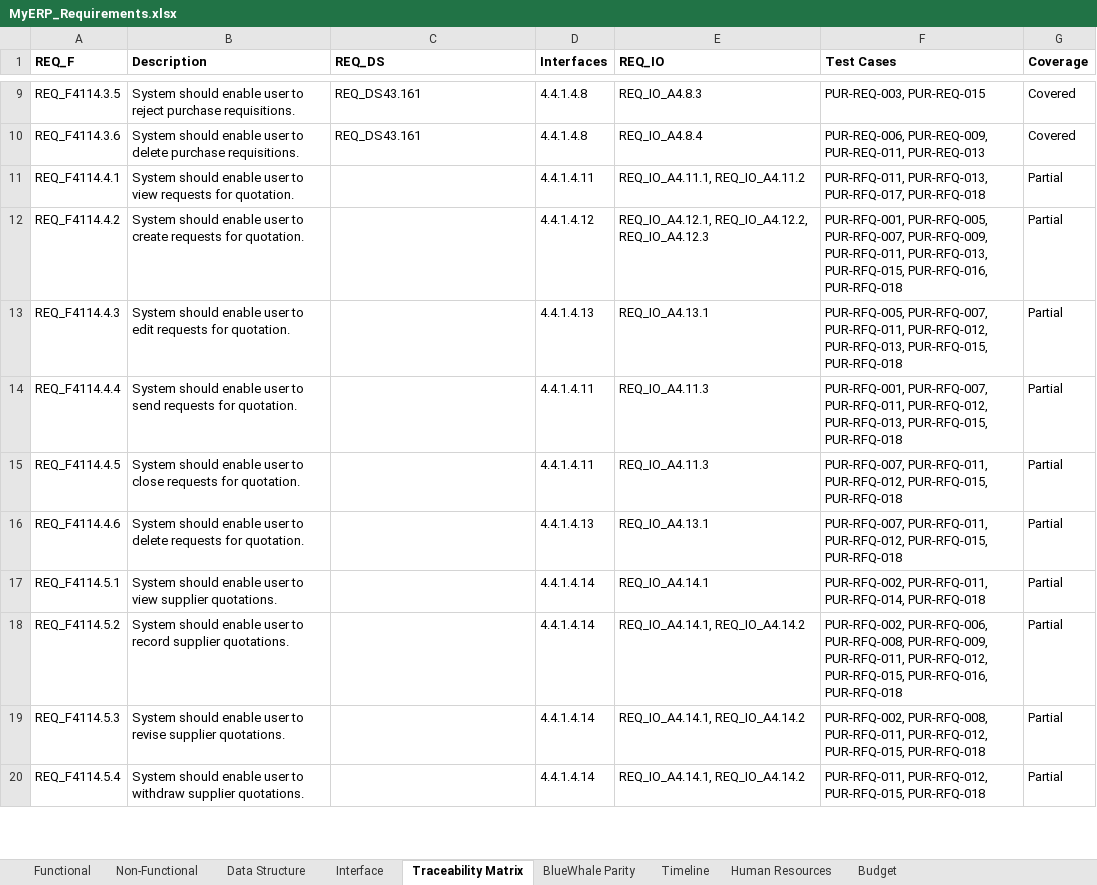
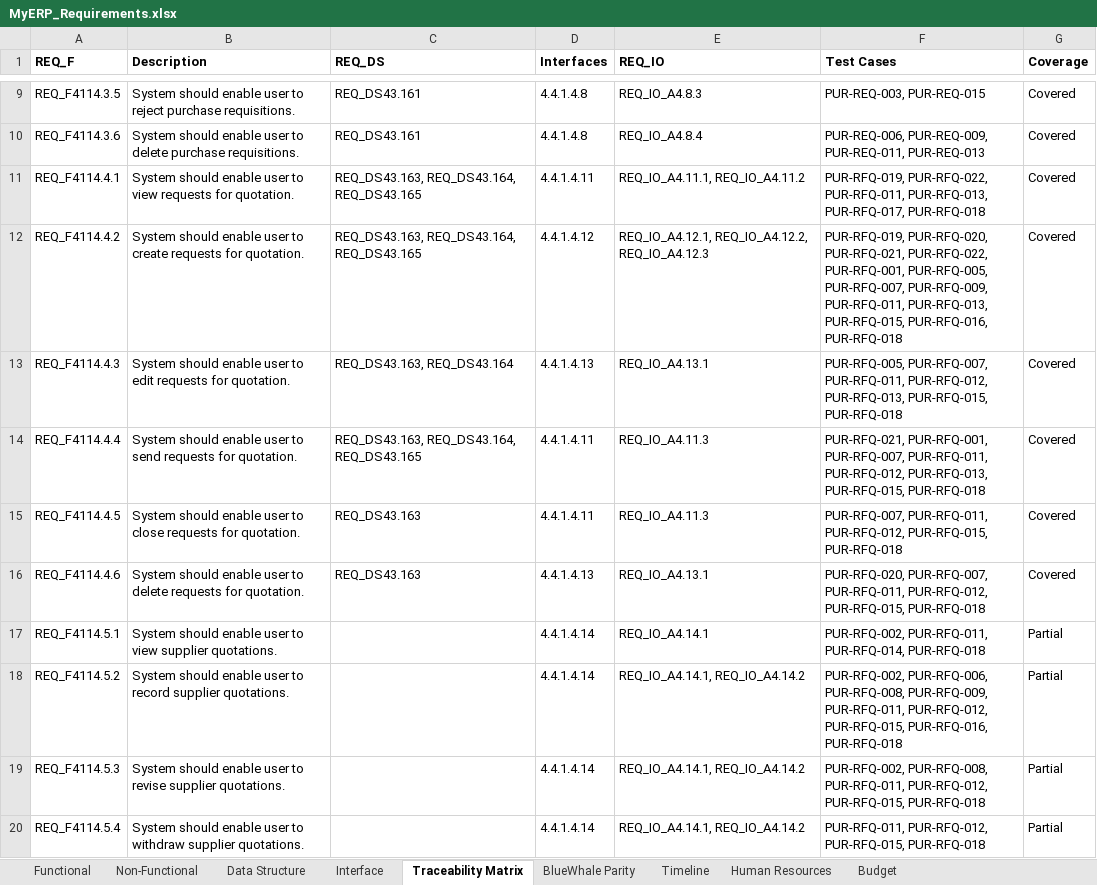
Before and after one commit to snowwhite10/MyERP, an Excel workbook: docs/99-output/MyERP_Requirements.xlsx, sheet Traceability Matrix, drawn as a sheet; only a part is shown, gaps mark what is left out; values as stored, in another font and other column widths than the file's, no borders; the diff names each change by its address in the sheet, - before the commit and + after, or states it on an @@ line.

```diff
--- a/docs/99-output/MyERP_Requirements.xlsx (sheet Traceability Matrix)
+++ b/docs/99-output/MyERP_Requirements.xlsx (sheet Traceability Matrix)
-C11:C12 (REQ_DS): (empty)
+C11:C12 (REQ_DS): REQ_DS43.163, REQ_DS43.164, REQ_DS43.165
-F11 (Test Cases): PUR-RFQ-011, PUR-RFQ-013,…
+F11 (Test Cases): PUR-RFQ-019, PUR-RFQ-022, PUR-RFQ-011, PUR-RFQ-013,…
-G11:G16 (Coverage): Partial
+G11:G16 (Coverage): Covered
-F12 (Test Cases): PUR-RFQ-001, PUR-RFQ-005,…
+F12 (Test Cases): PUR-RFQ-019, PUR-RFQ-020, PUR-RFQ-021, PUR-RFQ-022, PUR-RFQ-001, PUR-RFQ-005,…
-C13 (REQ_DS): (empty)
+C13 (REQ_DS): REQ_DS43.163, REQ_DS43.164
-C14 (REQ_DS): (empty)
+C14 (REQ_DS): REQ_DS43.163, REQ_DS43.164, REQ_DS43.165
-F14 (Test Cases): PUR-RFQ-001, PUR-RFQ-007,…
+F14 (Test Cases): PUR-RFQ-021, PUR-RFQ-001, PUR-RFQ-007,…
-C15:C16 (REQ_DS): (empty)
+C15:C16 (REQ_DS): REQ_DS43.163
-F16 (Test Cases): PUR-RFQ-007, PUR-RFQ-011,…
+F16 (Test Cases): PUR-RFQ-020, PUR-RFQ-007, PUR-RFQ-011,…
```
Also changed, not shown: sheet Data Structure, 18 other files.
